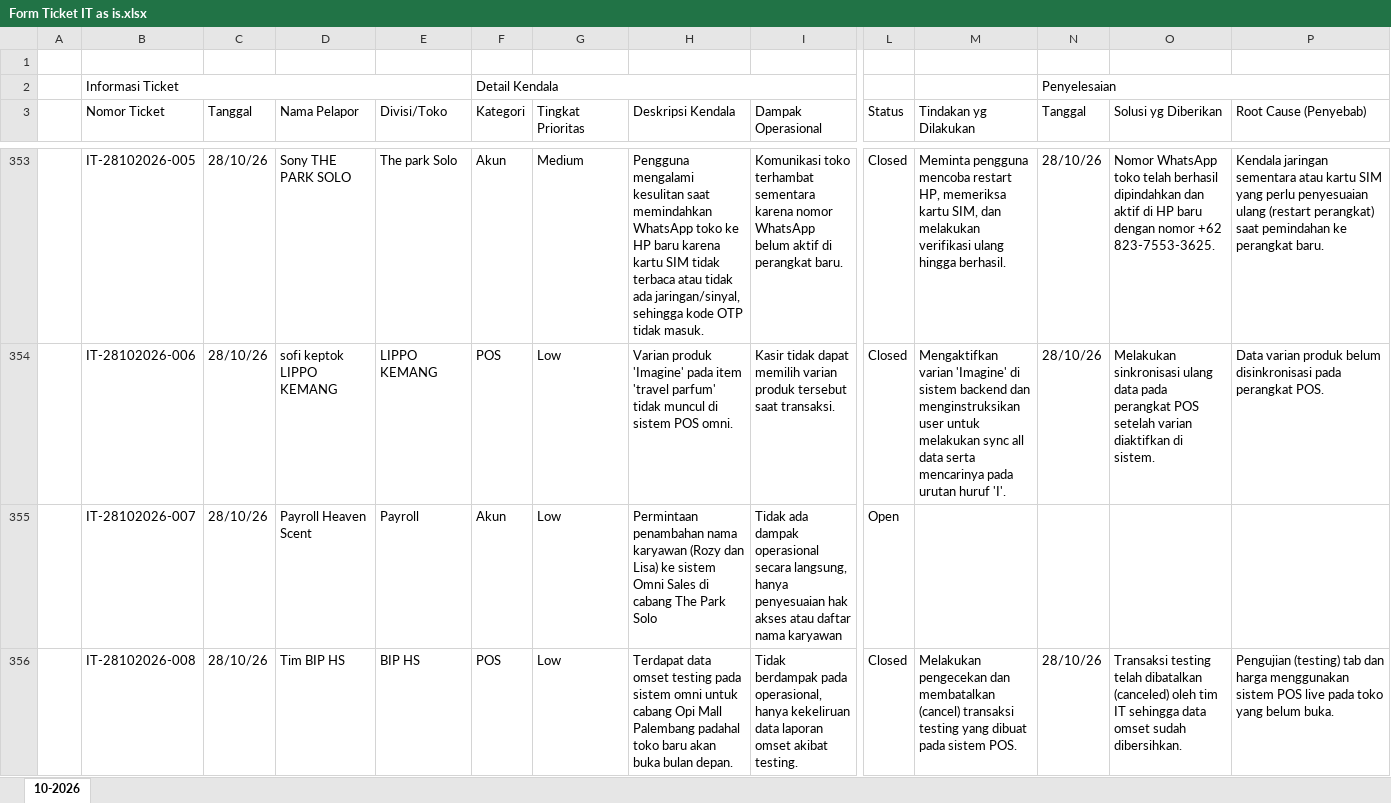
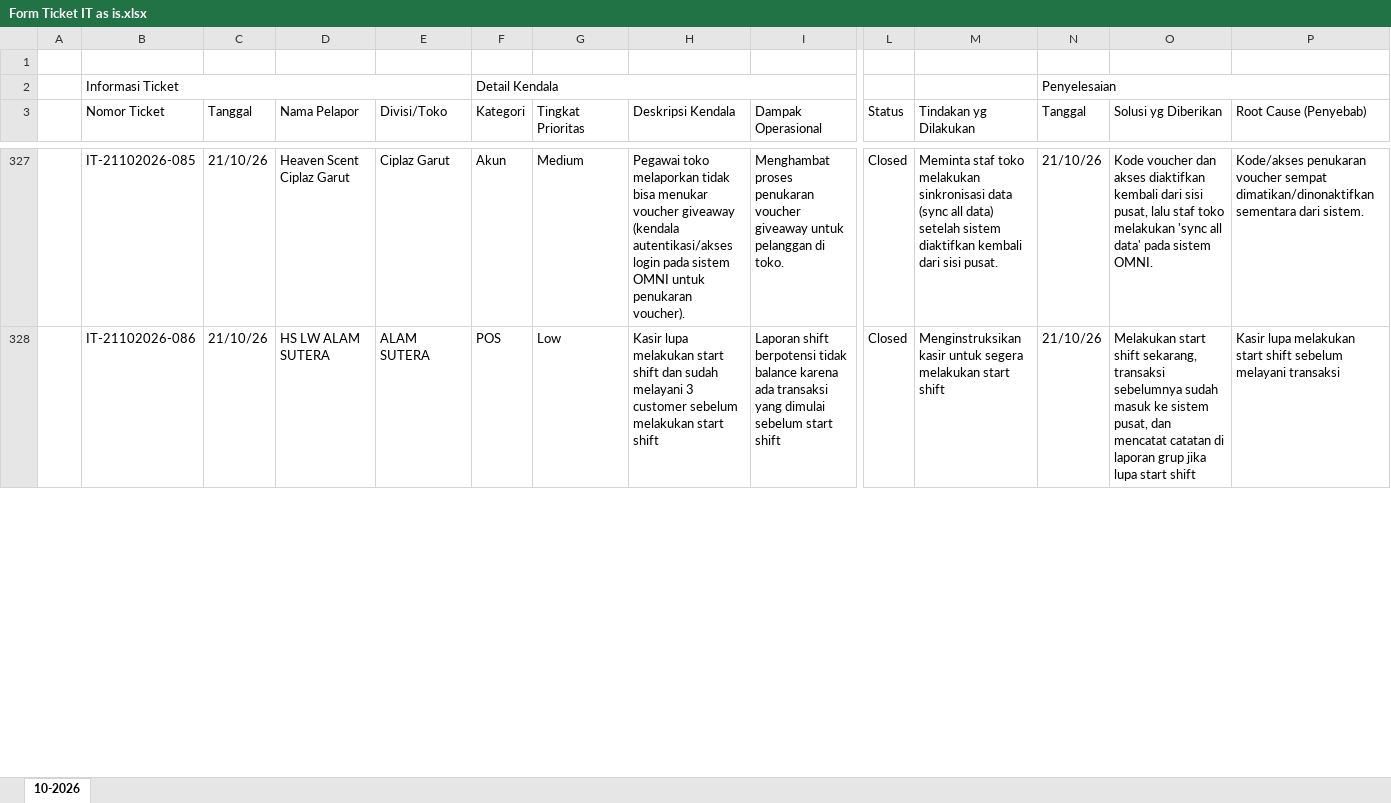
Before and after one commit to AryaYoo/go-note-it-ticket, an Excel workbook: Form Ticket IT as is.xlsx, sheet 10-2026, drawn as a sheet; only a part is shown, gaps mark what is left out; values as stored, in another font and other column widths than the file's, no cell formats; removed rows and columns are numbered as before the commit, all else as after; rows hold the shown columns only; the diff covers the shown part only; the diff names each change by its address in the sheet, - before the commit and + after, or states it on an @@ line.

```diff
--- a/Form Ticket IT as is.xlsx (sheet 10-2026)
+++ b/Form Ticket IT as is.xlsx (sheet 10-2026)
-B327 (Nomor Ticket): IT-28102026-005
+B327 (Nomor Ticket): IT-21102026-085
-C327:C328 (Tanggal): 28/10/26
+C327:C328 (Tanggal): 21/10/26
-D327 (Nama Pelapor): Sony THE PARK SOLO
+D327 (Nama Pelapor): Heaven Scent Ciplaz Garut
-E327 (Divisi/Toko): The park Solo
+E327 (Divisi/Toko): Ciplaz Garut
-H327 (Deskripsi Kendala): Pengguna mengalami kesulitan saat memindahkan WhatsApp toko ke HP baru karena kartu SIM tidak terbaca atau tidak ada jaringan/sinyal, sehingga kode OTP tidak masuk.
+H327 (Deskripsi Kendala): Pegawai toko melaporkan tidak bisa menukar voucher giveaway (kendala autentikasi/akses login pada sistem OMNI untuk penukaran voucher).
-I327 (Dampak Operasional): Komunikasi toko terhambat sementara karena nomor WhatsApp belum aktif di perangkat baru.
+I327 (Dampak Operasional): Menghambat proses penukaran voucher giveaway untuk pelanggan di toko.
-M327 (Tindakan yg Dilakukan): Meminta pengguna mencoba restart HP, memeriksa kartu SIM, dan melakukan verifikasi ulang hingga berhasil.
+M327 (Tindakan yg Dilakukan): Meminta staf toko melakukan sinkronisasi data (sync all data) setelah sistem diaktifkan kembali dari sisi pusat.
-N327:N328 (Tanggal): 28/10/26
+N327:N328 (Tanggal): 21/10/26
-O327 (Solusi yg Diberikan): Nomor WhatsApp toko telah berhasil dipindahkan dan aktif di HP baru dengan nomor +62 823-7553-3625.
+O327 (Solusi yg Diberikan): Kode voucher dan akses diaktifkan kembali dari sisi pusat, lalu staf toko melakukan 'sync all data' pada sistem OMNI.
-P327 (Root Cause (Penyebab)): Kendala jaringan sementara atau kartu SIM yang perlu penyesuaian ulang (restart perangkat) saat pemindahan ke perangkat baru.
+P327 (Root Cause (Penyebab)): Kode/akses penukaran voucher sempat dimatikan/dinonaktifkan sementara dari sistem.
-B328 (Nomor Ticket): IT-28102026-006
+B328 (Nomor Ticket): IT-21102026-086
-D328 (Nama Pelapor): sofi keptok LIPPO KEMANG
+D328 (Nama Pelapor): HS LW ALAM SUTERA
-E328 (Divisi/Toko): LIPPO KEMANG
+E328 (Divisi/Toko): ALAM SUTERA
-H328 (Deskripsi Kendala): Varian produk 'Imagine' pada item 'travel parfum' tidak muncul di sistem POS omni.
+H328 (Deskripsi Kendala): Kasir lupa melakukan start shift dan sudah melayani 3 customer sebelum melakukan start shift
-I328 (Dampak Operasional): Kasir tidak dapat memilih varian produk tersebut saat transaksi.
+I328 (Dampak Operasional): Laporan shift berpotensi tidak balance karena ada transaksi yang dimulai sebelum start shift
-M328 (Tindakan yg Dilakukan): Mengaktifkan varian 'Imagine' di sistem backend dan menginstruksikan user untuk melakukan sync all data serta mencarinya pada urutan huruf 'I'.
+M328 (Tindakan yg Dilakukan): Menginstruksikan kasir untuk segera melakukan start shift
-O328 (Solusi yg Diberikan): Melakukan sinkronisasi ulang data pada perangkat POS setelah varian diaktifkan di sistem.
+O328 (Solusi yg Diberikan): Melakukan start shift sekarang, transaksi sebelumnya sudah masuk ke sistem pusat, dan mencatat catatan di laporan grup jika lupa start shift
-P328 (Root Cause (Penyebab)): Data varian produk belum disinkronisasi pada perangkat POS.
+P328 (Root Cause (Penyebab)): Kasir lupa melakukan start shift sebelum melayani transaksi
-row 355:  | IT-28102026-007 | 28/10/26 | Payroll Heaven Scent | Payroll | Akun | Low | Permintaan penambahan nama karyawan (Rozy dan Lisa) ke sistem Omni Sales di cabang The Park Solo | Tidak ada dampak operasional secara langsung, hanya penyesuaian hak akses atau daftar nama karyawan | Open
-row 356:  | IT-28102026-008 | 28/10/26 | Tim BIP HS | BIP HS | POS | Low | Terdapat data omset testing pada sistem omni untuk cabang Opi Mall Palembang padahal toko baru akan buka bulan depan. | Tidak berdampak pada operasional, hanya kekeliruan data laporan omset akibat testing. | Closed | Melakukan pengecekan dan membatalkan (cancel) transaksi testing yang dibuat pada sistem POS. | 28/10/26 | Transaksi testing telah dibatalkan (canceled) oleh tim IT sehingga data omset sudah dibersihkan. | Pengujian (testing) tab dan harga menggunakan sistem POS live pada toko yang belum buka.
```
Also changed, not shown: 67 added rows, 41 removed rows, 76 moved rows and 148 edited cells elsewhere in this sheet, cell formats, Form Ticket GA as is.xlsx, 1 other file.
